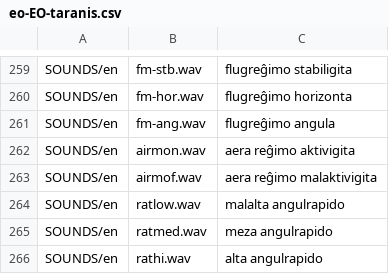
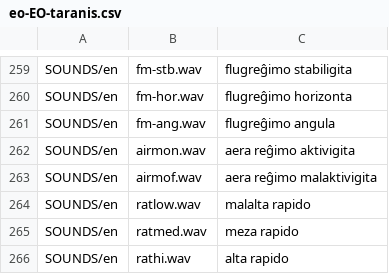
Before and after one commit to FiorixF1/edgetx-tts-esperanto, a CSV file: SOUNDS/en/SYSTEM/eo-EO-taranis.csv, drawn as a sheet; only a part is shown, gaps mark what is left out.

```diff
--- a/SOUNDS/en/SYSTEM/eo-EO-taranis.csv
+++ b/SOUNDS/en/SYSTEM/eo-EO-taranis.csv
@@ -263,4 +263,4 @@ SOUNDS/en;airmon.wav;aera reĝimo aktivigita
 SOUNDS/en;airmof.wav;aera reĝimo malaktivigita
-SOUNDS/en;ratlow.wav;malalta angulrapido
-SOUNDS/en;ratmed.wav;meza angulrapido
-SOUNDS/en;rathi.wav;alta angulrapido
+SOUNDS/en;ratlow.wav;malalta rapido
+SOUNDS/en;ratmed.wav;meza rapido
+SOUNDS/en;rathi.wav;alta rapido
```
Also changed, not shown: 4 other files.
